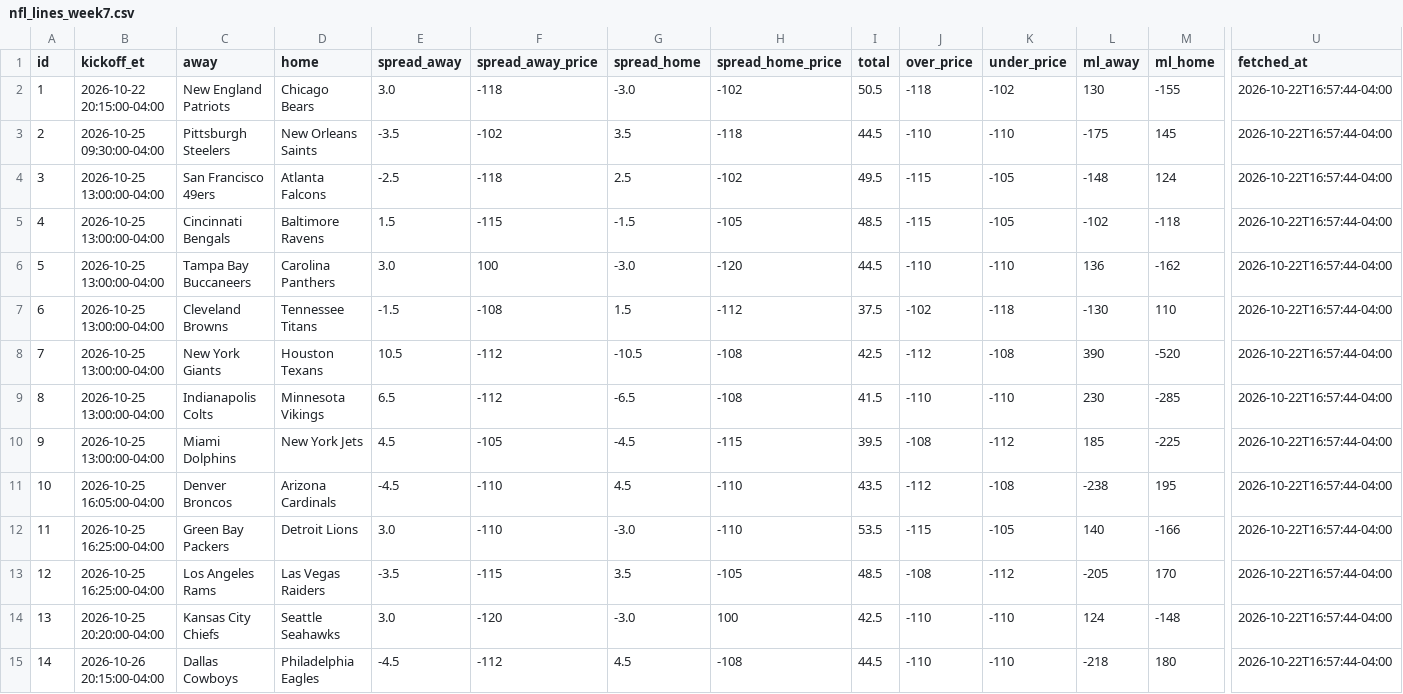
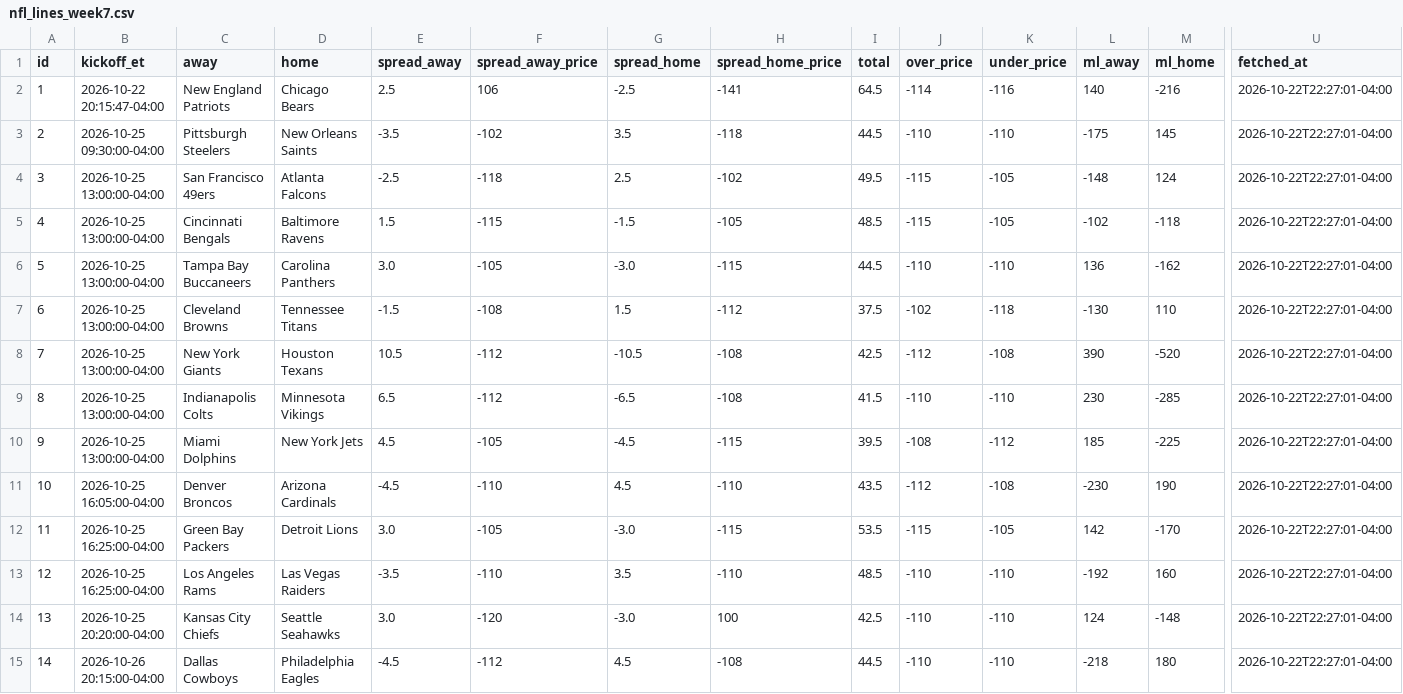
Before and after one commit to jolsufka/nfl_spread_league, a CSV file: nfl-pickem/public/lines/nfl_lines_week7.csv, drawn as a sheet; only a part is shown, gaps mark what is left out; the diff names each change by its address in the sheet, - before the commit and + after, or states it on an @@ line.

```diff
--- a/nfl-pickem/public/lines/nfl_lines_week7.csv
+++ b/nfl-pickem/public/lines/nfl_lines_week7.csv
-B2 (kickoff_et): 2026-10-22 20:15:00-04:00
+B2 (kickoff_et): 2026-10-22 20:15:47-04:00
-E2 (spread_away): 3.0
+E2 (spread_away): 2.5
-F2 (spread_away_price): -118
+F2 (spread_away_price): 106
-G2 (spread_home): -3.0
+G2 (spread_home): -2.5
-H2 (spread_home_price): -102
+H2 (spread_home_price): -141
-I2 (total): 50.5
+I2 (total): 64.5
-J2 (over_price): -118
+J2 (over_price): -114
-K2 (under_price): -102
+K2 (under_price): -116
-L2 (ml_away): 130
+L2 (ml_away): 140
-M2 (ml_home): -155
+M2 (ml_home): -216
-U2:U15 (fetched_at): 2026-10-22T16:57:44-04:00
+U2:U15 (fetched_at): 2026-10-22T22:27:01-04:00
-F6 (spread_away_price): 100
+F6 (spread_away_price): -105
-H6 (spread_home_price): -120
+H6 (spread_home_price): -115
-L11 (ml_away): -238
+L11 (ml_away): -230
-M11 (ml_home): 195
+M11 (ml_home): 190
-F12 (spread_away_price): -110
+F12 (spread_away_price): -105
-H12 (spread_home_price): -110
+H12 (spread_home_price): -115
-L12 (ml_away): 140
+L12 (ml_away): 142
-M12 (ml_home): -166
+M12 (ml_home): -170
-F13 (spread_away_price): -115
+F13 (spread_away_price): -110
-H13 (spread_home_price): -105
+H13 (spread_home_price): -110
-J13 (over_price): -108
+J13 (over_price): -110
-K13 (under_price): -112
+K13 (under_price): -110
-L13 (ml_away): -205
+L13 (ml_away): -192
-M13 (ml_home): 170
+M13 (ml_home): 160
```
